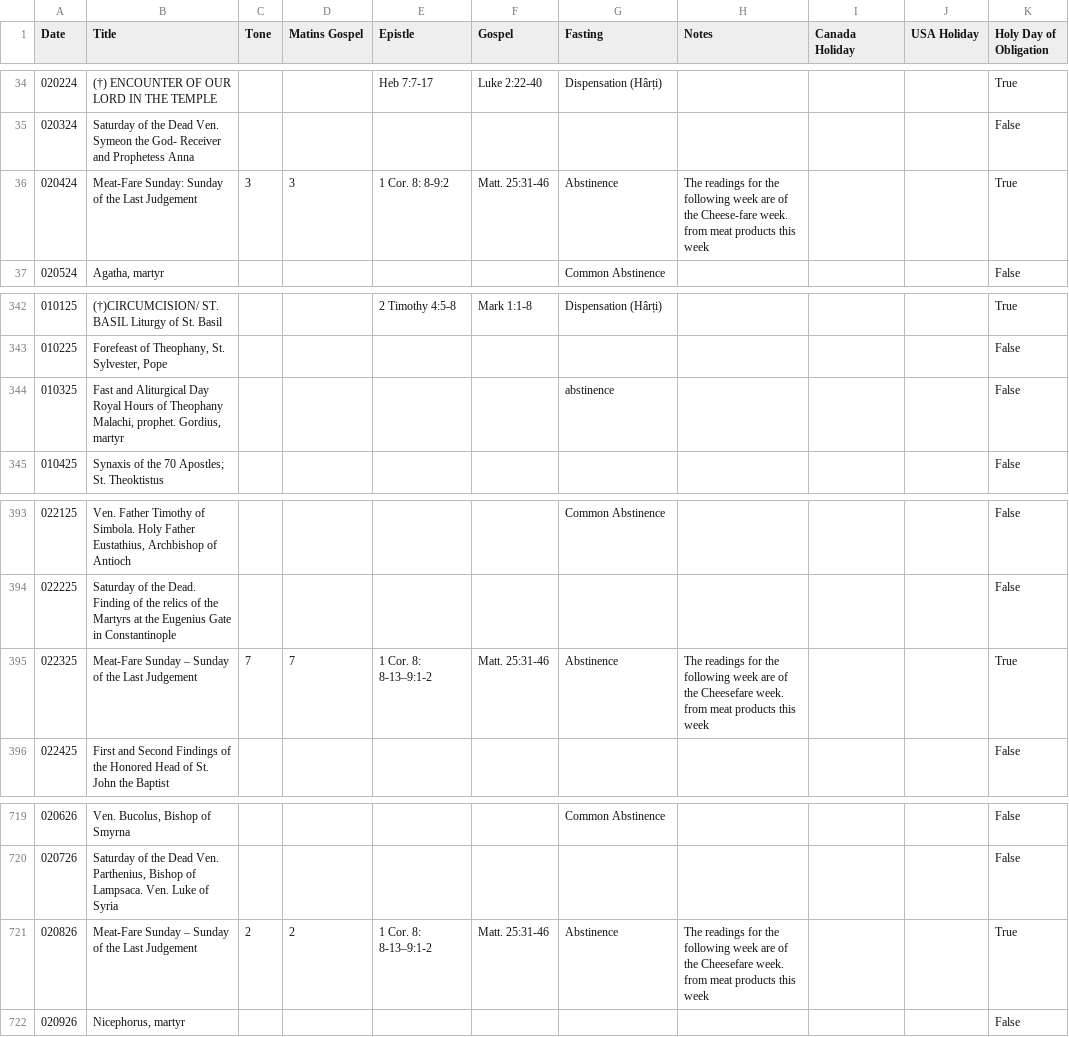
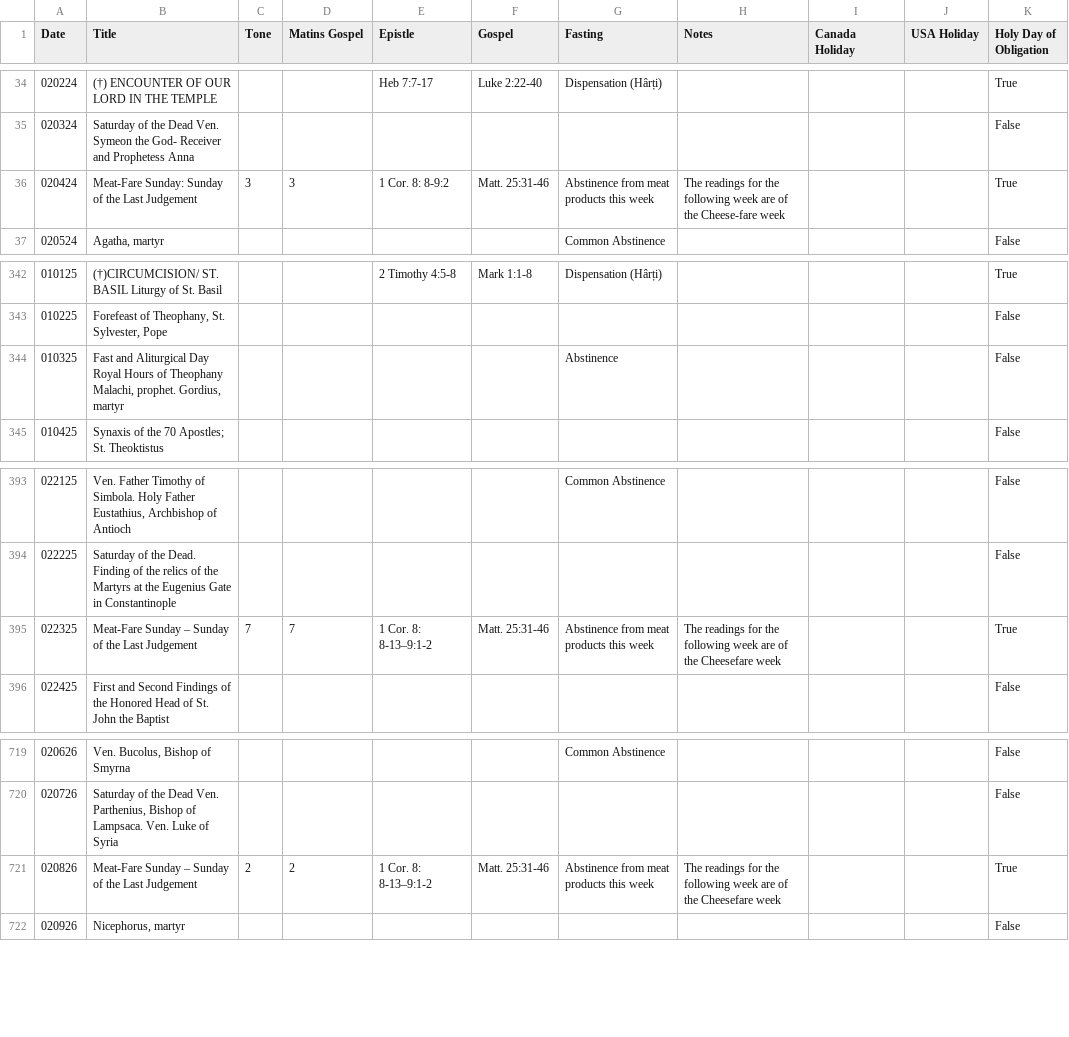
Before and after one commit to EbrahimKaram/ByzantineLiturgyReadings, a CSV file: calendars/readings.csv, drawn as a sheet; only a part is shown, gaps mark what is left out; the diff names each change by its address in the sheet, - before the commit and + after, or states it on an @@ line.

Commit message:
Fixed the fasting field

```diff
--- a/calendars/readings.csv
+++ b/calendars/readings.csv
-G36 (Fasting): Abstinence
+G36 (Fasting): Abstinence from meat products this week
-H36 (Notes): …the Cheese-fare week. from meat products this week
+H36 (Notes): …the Cheese-fare week
-G344 (Fasting): abstinence
+G344 (Fasting): Abstinence
-G395 (Fasting): Abstinence
+G395 (Fasting): Abstinence from meat products this week
-H395 (Notes): …the Cheesefare week. from meat products this week
+H395 (Notes): …the Cheesefare week
-G721 (Fasting): Abstinence
+G721 (Fasting): Abstinence from meat products this week
-H721 (Notes): …the Cheesefare week. from meat products this week
+H721 (Notes): …the Cheesefare week
```
Also changed, not shown: 2 other files.
